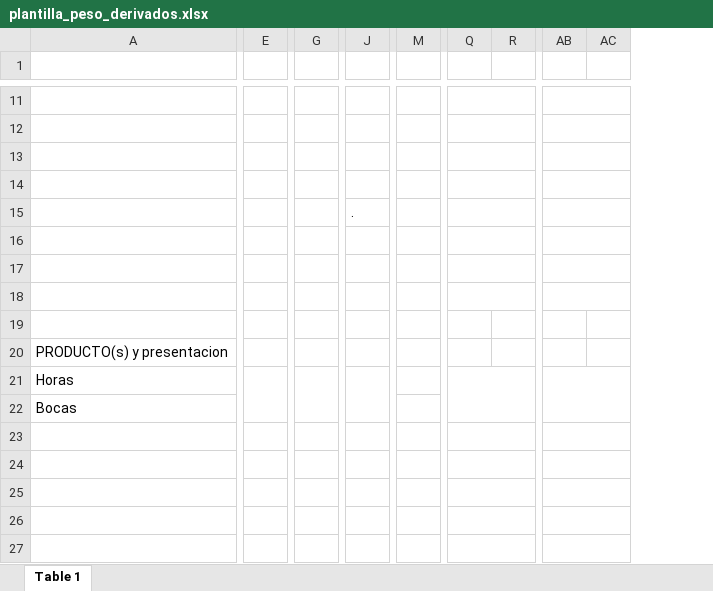
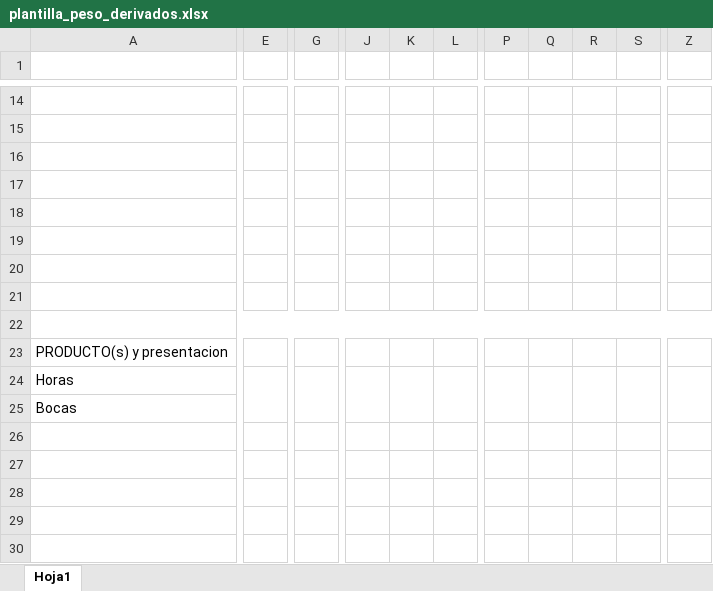
Before and after one commit to MinuSheng/calidad-app, an Excel workbook: plantilla_peso_derivados.xlsx, sheet Hoja1, drawn as a sheet; only a part is shown, gaps mark what is left out; values as stored, in another font and other column widths than the file's, no cell formats; charts and pictures not drawn; removed rows and columns are numbered as before the commit, all else as after; the diff covers the shown part only; the diff names each change by its address in the sheet, - before the commit and + after, or states it on an @@ line.

```diff
--- a/plantilla_peso_derivados.xlsx (sheet Hoja1)
+++ b/plantilla_peso_derivados.xlsx (sheet Hoja1)
-sheet tab: Table 1
+sheet tab: Hoja1
-column E, empty
+column E, empty
-column G, empty
+column G, empty
+column L, empty
+column R, empty
+column S, empty
-column AC, empty
-Q11:R11 merged
-AB11:AC11 merged
-Q12:R12 merged
-AB12:AC12 merged
-Q13:R13 merged
-AB13:AC13 merged
-Q14:R14 merged
-AB14:AC14 merged
-J18: .
+J18: (empty)
-Q15:R15 merged
-AB15:AC15 merged
-Q16:R16 merged
-AB16:AC16 merged
-Q17:R17 merged
-AB17:AC17 merged
-Q18:R18 merged
-AB18:AC18 merged
+A22:Z22 merged
+K24:K25 merged
-Q21:R22 merged
+P24:P25 merged
+Q24:Q25 merged
-Q23:R23 merged
-AB23:AC23 merged
-Q24:R24 merged
-AB24:AC24 merged
-Q25:R25 merged
-AB25:AC25 merged
-Q26:R26 merged
-AB26:AC26 merged
-Q27:R27 merged
-AB27:AC27 merged
```
Also changed, not shown: 6 added rows, 5 removed columns, 5 edited cells and merged cells elsewhere in this sheet, cell formats, charts or pictures, plantilla_peso_uht.xlsx, 1 other file.
